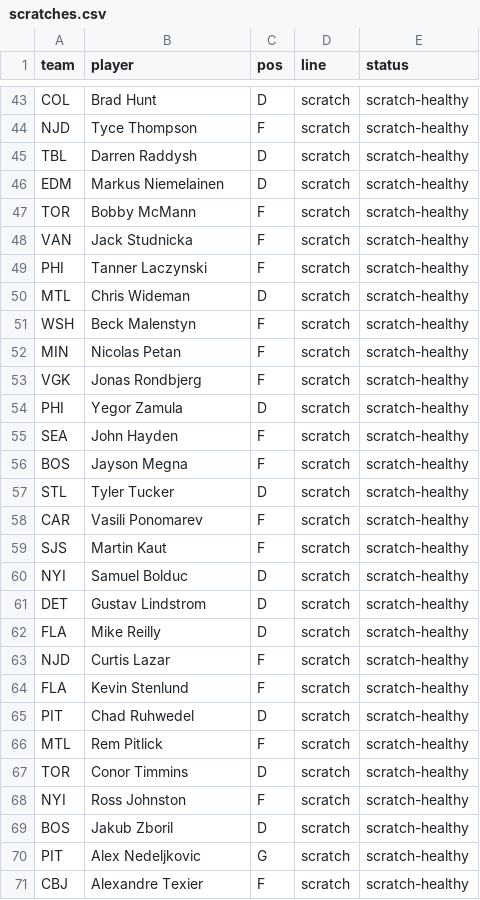
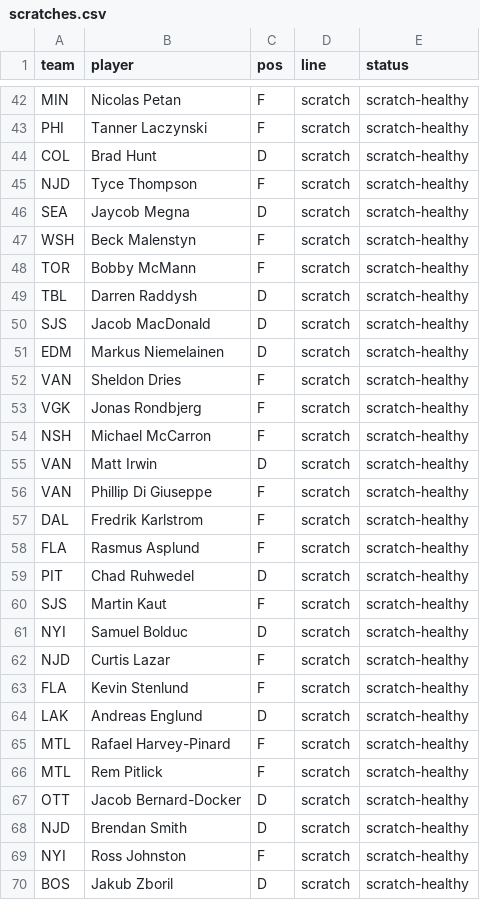
Before and after one commit to cassario/matchupData, a CSV file: scratches.csv, drawn as a sheet; only a part is shown, gaps mark what is left out; the shorter side is filled out with more unchanged rows; removed rows and columns are numbered as before the commit, all else as after; the diff covers the shown part only; the diff names each change by its address in the sheet, - before the commit and + after, or states it on an @@ line.

```diff
--- a/scratches.csv
+++ b/scratches.csv
@@ row 52 moved to row 42: MIN @@
@@ row 49 moved to row 43: PHI @@
@@ row 42 moved to row 46: SEA @@
@@ row 51 moved to row 47: WSH @@
@@ row 47 moved to row 48: TOR @@
@@ row 41 moved to row 50: SJS @@
-B52 (player): Jack Studnicka
+B52 (player): Sheldon Dries
@@ row 50 moved to row 41: MTL @@
@@ row 17 moved to row 54: NSH @@
-A55 (team): PHI
+A55 (team): VAN
-B55 (player): Yegor Zamula
+B55 (player): Matt Irwin
-A56 (team): SEA
+A56 (team): VAN
-B56 (player): John Hayden
+B56 (player): Phillip Di Giuseppe
@@ row 56 moved to row 8: BOS @@
-row 57: STL | Tyler Tucker | D | scratch | scratch-healthy
@@ row 11 moved to row 57: DAL @@
-A58 (team): CAR
+A58 (team): FLA
-B58 (player): Vasili Ponomarev
+B58 (player): Rasmus Asplund
+row 59: PIT | Chad Ruhwedel | D | scratch | scratch-healthy
@@ row 61 moved to row 87: DET @@
@@ row 62 moved to row 80: FLA @@
-A64 (team): PIT
+A64 (team): LAK
-B64 (player): Chad Ruhwedel
+B64 (player): Andreas Englund
+row 65: MTL | Rafael Harvey-Pinard | F | scratch | scratch-healthy
-A67 (team): TOR
+A67 (team): OTT
-B67 (player): Conor Timmins
+B67 (player): Jacob Bernard-Docker
@@ row 80 moved to row 68: NJD @@
```
Also changed, not shown: 5 added rows, 4 removed rows, 19 moved rows and 10 edited cells elsewhere in this file, signings.csv.
